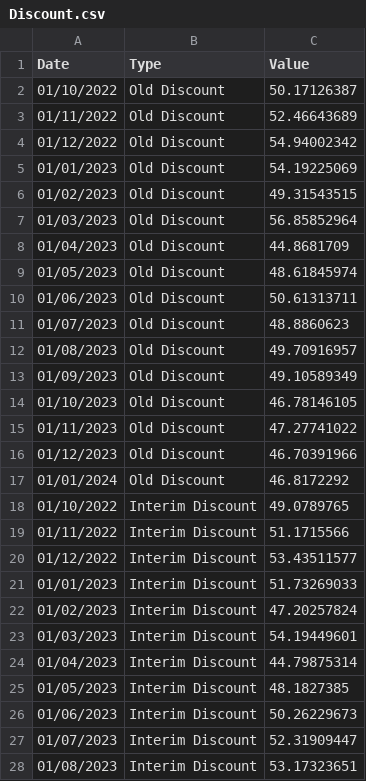
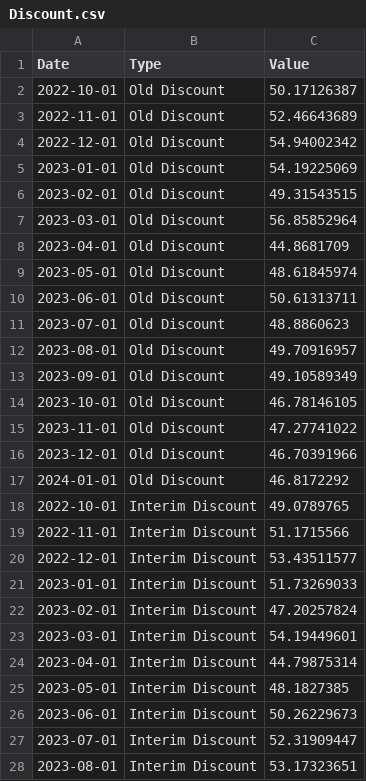
Before and after one commit to LeonSegade-Garcia/LeonSegade-Garcia, a CSV file: Discount.csv, drawn as a sheet; only a part is shown; the diff covers the shown part only.

Commit message:
Add files via upload

```diff
--- a/Discount.csv
+++ b/Discount.csv
@@ -1,28 +1,28 @@
 Date,Type,Value
-01/10/2022,Old Discount ,50.17126387
-01/11/2022,Old Discount ,52.46643689
-01/12/2022,Old Discount ,54.94002342
-01/01/2023,Old Discount ,54.19225069
-01/02/2023,Old Discount ,49.31543515
-01/03/2023,Old Discount ,56.85852964
-01/04/2023,Old Discount ,44.8681709
-01/05/2023,Old Discount ,48.61845974
-01/06/2023,Old Discount ,50.61313711
-01/07/2023,Old Discount ,48.8860623
-01/08/2023,Old Discount ,49.70916957
-01/09/2023,Old Discount ,49.10589349
-01/10/2023,Old Discount ,46.78146105
-01/11/2023,Old Discount ,47.27741022
-01/12/2023,Old Discount ,46.70391966
-01/01/2024,Old Discount ,46.8172292
-01/10/2022,Interim Discount,49.0789765
-01/11/2022,Interim Discount,51.1715566
-01/12/2022,Interim Discount,53.43511577
-01/01/2023,Interim Discount,51.73269033
-01/02/2023,Interim Discount,47.20257824
-01/03/2023,Interim Discount,54.19449601
-01/04/2023,Interim Discount,44.79875314
-01/05/2023,Interim Discount,48.1827385
-01/06/2023,Interim Discount,50.26229673
-01/07/2023,Interim Discount,52.31909447
-01/08/2023,Interim Discount,53.17323651
+2022-10-01,Old Discount ,50.17126387
+2022-11-01,Old Discount ,52.46643689
+2022-12-01,Old Discount ,54.94002342
+2023-01-01,Old Discount ,54.19225069
+2023-02-01,Old Discount ,49.31543515
+2023-03-01,Old Discount ,56.85852964
+2023-04-01,Old Discount ,44.8681709
+2023-05-01,Old Discount ,48.61845974
+2023-06-01,Old Discount ,50.61313711
+2023-07-01,Old Discount ,48.8860623
+2023-08-01,Old Discount ,49.70916957
+2023-09-01,Old Discount ,49.10589349
+2023-10-01,Old Discount ,46.78146105
+2023-11-01,Old Discount ,47.27741022
+2023-12-01,Old Discount ,46.70391966
+2024-01-01,Old Discount ,46.8172292
+2022-10-01,Interim Discount,49.0789765
+2022-11-01,Interim Discount,51.1715566
+2022-12-01,Interim Discount,53.43511577
+2023-01-01,Interim Discount,51.73269033
+2023-02-01,Interim Discount,47.20257824
+2023-03-01,Interim Discount,54.19449601
+2023-04-01,Interim Discount,44.79875314
+2023-05-01,Interim Discount,48.1827385
+2023-06-01,Interim Discount,50.26229673
+2023-07-01,Interim Discount,52.31909447
+2023-08-01,Interim Discount,53.17323651
```
Also changed, not shown: 5 edited cells elsewhere in this file.
